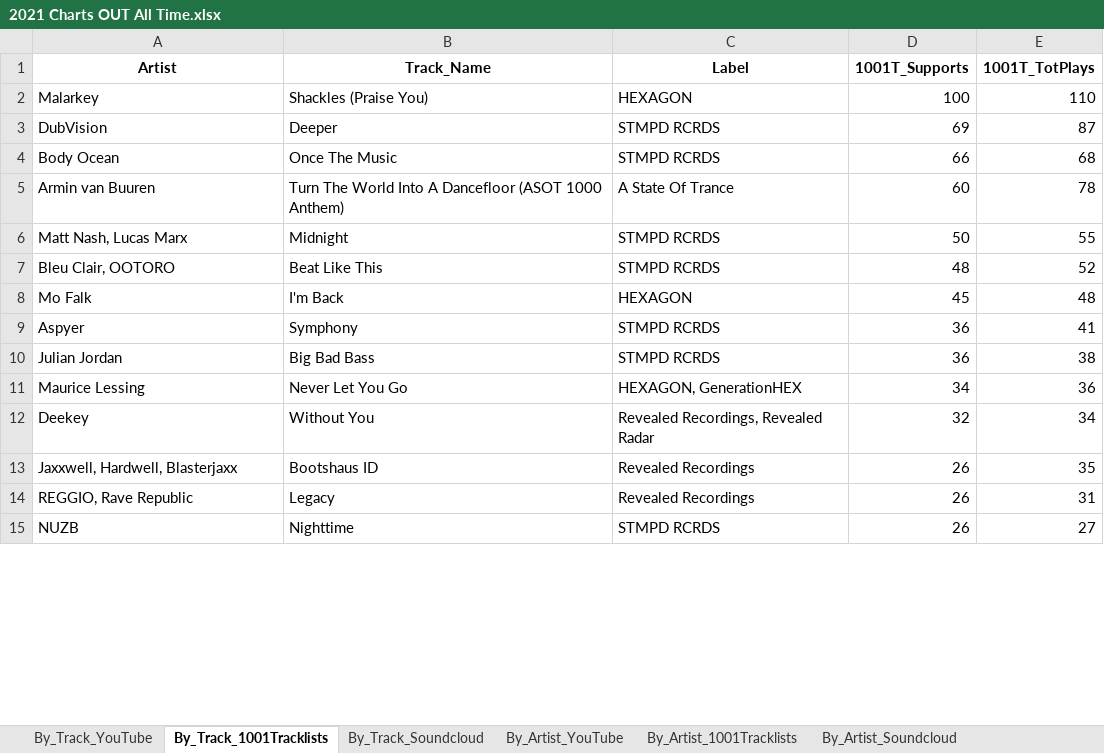
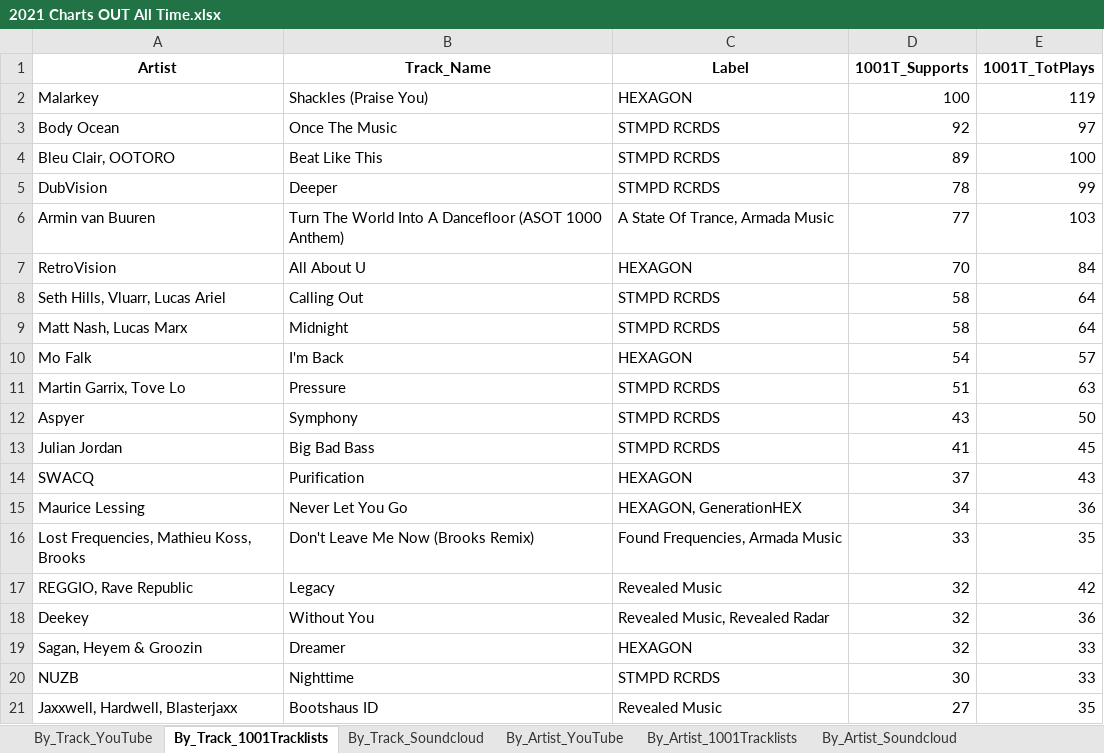
Before and after one commit to Dyl-M/music_charts, an Excel workbook: files/2021 Charts OUT All Time.xlsx, sheet By_Track_1001Tracklists, drawn as a sheet; only a part is shown; values as stored, in another font and other column widths than the file's, no borders; removed rows and columns are numbered as before the commit, all else as after; the diff covers the shown part only; the diff names each change by its address in the sheet, - before the commit and + after, or states it on an @@ line.

```diff
--- a/files/2021 Charts OUT All Time.xlsx (sheet By_Track_1001Tracklists)
+++ b/files/2021 Charts OUT All Time.xlsx (sheet By_Track_1001Tracklists)
-E2 (1001T_TotPlays): 110
+E2 (1001T_TotPlays): 119
-row 3: DubVision | Deeper | STMPD RCRDS | 69 | 87
-D3 (1001T_Supports): 66
+D3 (1001T_Supports): 92
-E3 (1001T_TotPlays): 68
+E3 (1001T_TotPlays): 97
+row 4: Bleu Clair, OOTORO | Beat Like This | STMPD RCRDS | 89 | 100
+row 5: DubVision | Deeper | STMPD RCRDS | 78 | 99
-C6 (Label): A State Of Trance
+C6 (Label): A State Of Trance, Armada Music
-D6 (1001T_Supports): 60
+D6 (1001T_Supports): 77
-E6 (1001T_TotPlays): 78
+E6 (1001T_TotPlays): 103
+row 7: RetroVision | All About U | HEXAGON | 70 | 84
+row 8: Seth Hills, Vluarr, Lucas Ariel | Calling Out | STMPD RCRDS | 58 | 64
-D9 (1001T_Supports): 50
+D9 (1001T_Supports): 58
-E9 (1001T_TotPlays): 55
+E9 (1001T_TotPlays): 64
-row 7: Bleu Clair, OOTORO | Beat Like This | STMPD RCRDS | 48 | 52
-D10 (1001T_Supports): 45
+D10 (1001T_Supports): 54
-E10 (1001T_TotPlays): 48
+E10 (1001T_TotPlays): 57
+row 11: Martin Garrix, Tove Lo | Pressure | STMPD RCRDS | 51 | 63
-D12 (1001T_Supports): 36
+D12 (1001T_Supports): 43
-E12 (1001T_TotPlays): 41
+E12 (1001T_TotPlays): 50
-D13 (1001T_Supports): 36
+D13 (1001T_Supports): 41
-E13 (1001T_TotPlays): 38
+E13 (1001T_TotPlays): 45
+row 14: SWACQ | Purification | HEXAGON | 37 | 43
+row 16: Lost Frequencies, Mathieu Koss, Brooks | Don't Leave Me Now (Brooks Remix) | Found Frequencies, Armada Music | 33 | 35
+row 17: REGGIO, Rave Republic | Legacy | Revealed Music | 32 | 42
-C18 (Label): Revealed Recordings, Revealed Radar
+C18 (Label): Revealed Music, Revealed Radar
-E18 (1001T_TotPlays): 34
+E18 (1001T_TotPlays): 36
+row 19: Sagan, Heyem & Groozin | Dreamer | HEXAGON | 32 | 33
+row 20: NUZB | Nighttime | STMPD RCRDS | 30 | 33
-C21 (Label): Revealed Recordings
+C21 (Label): Revealed Music
-D21 (1001T_Supports): 26
+D21 (1001T_Supports): 27
-row 14: REGGIO, Rave Republic | Legacy | Revealed Recordings | 26 | 31
-row 15: NUZB | Nighttime | STMPD RCRDS | 26 | 27
```
Also changed, not shown: 32 added rows, 10 removed rows and 14 edited cells elsewhere in this sheet, sheet By_Track_Soundcloud, sheet By_Artist_1001Tracklists, sheet By_Track_YouTube, sheet By_Artist_Soundcloud, sheet By_Artist_YouTube, sheet By_Label_1001Tracklists, 2 more sheets, Monthly_Reports/Monthly_Data/2021 Charts Month 1.xlsx, Monthly_Reports/Monthly_Data/2021 Charts Month 2.xlsx, 10 other files.
